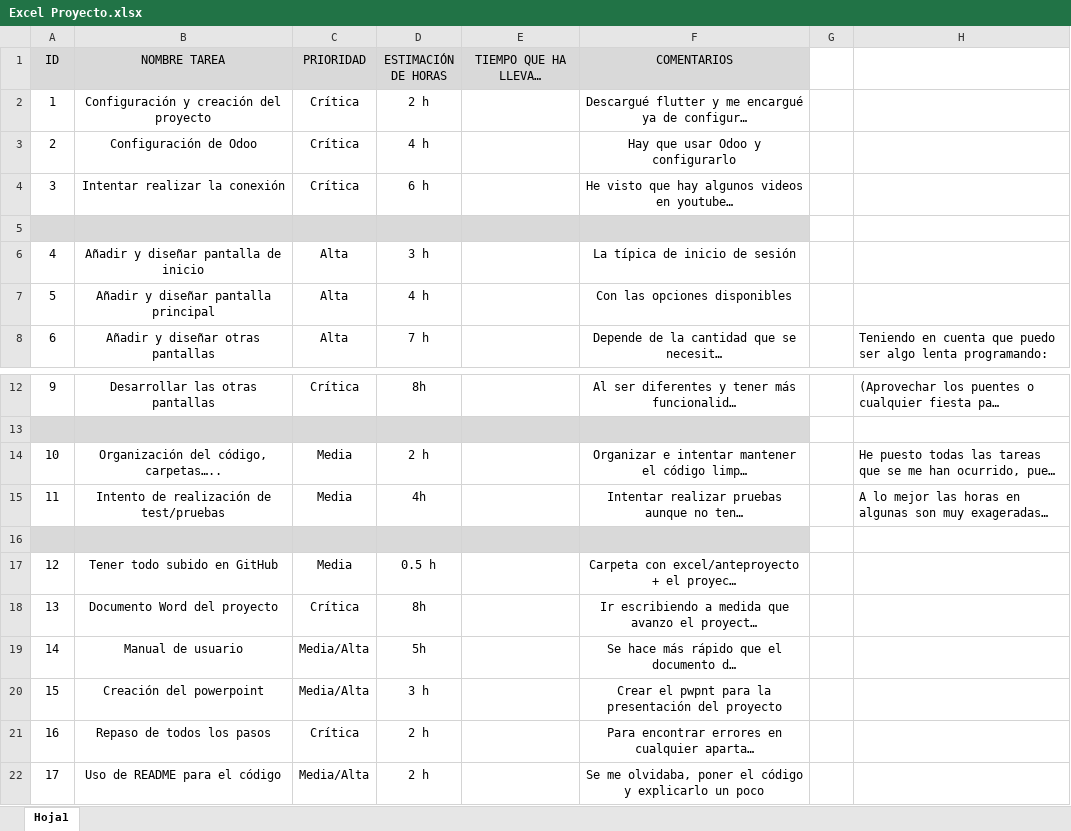
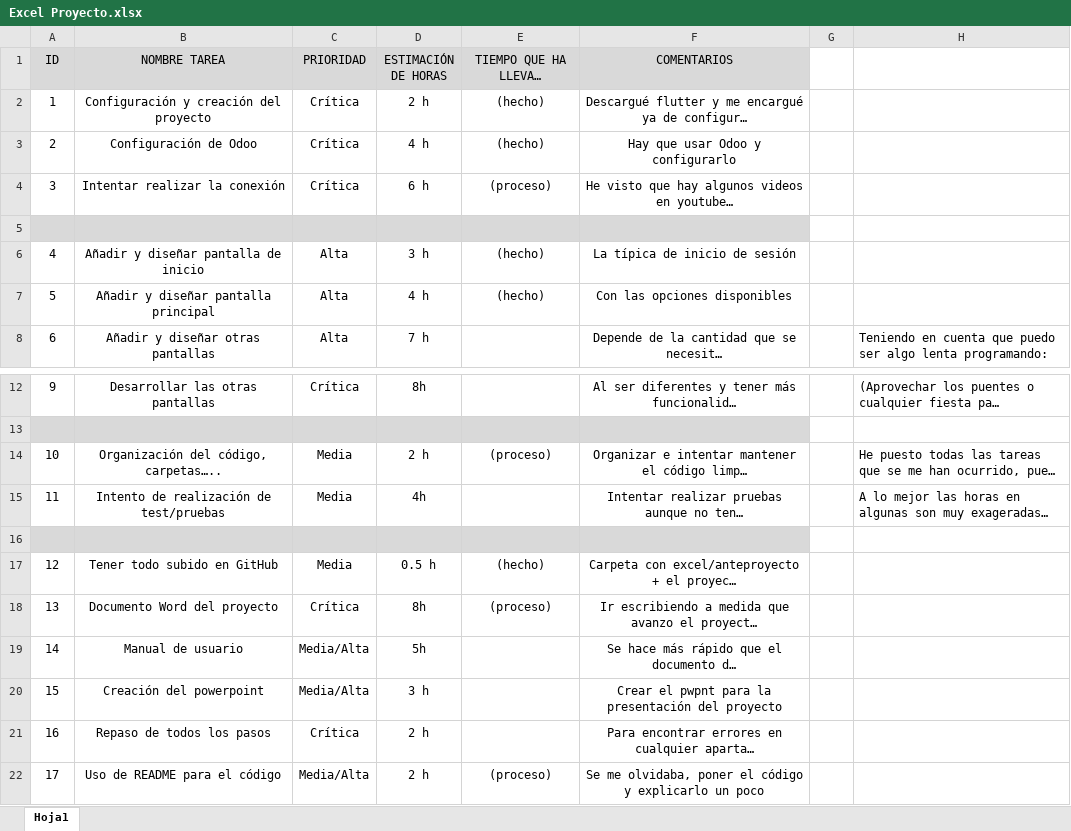
Before and after one commit to LauraSA29/Proyecto_TFG_Laura, an Excel workbook: Excel Proyecto.xlsx, sheet Hoja1, drawn as a sheet; only a part is shown, gaps mark what is left out; long unchanged cells end in …; values as stored, in another font and other column widths than the file's, no borders; the diff names each change by its address in the sheet, - before the commit and + after, or states it on an @@ line.

```diff
--- a/Excel Proyecto.xlsx (sheet Hoja1)
+++ b/Excel Proyecto.xlsx (sheet Hoja1)
-E2:E3 (TIEMPO QUE HA LLEVADO TOTALMENTE): (empty)
+E2:E3 (TIEMPO QUE HA LLEVADO TOTALMENTE): (hecho)
-E4 (TIEMPO QUE HA LLEVADO TOTALMENTE): (empty)
+E4 (TIEMPO QUE HA LLEVADO TOTALMENTE): (proceso)
-E6:E7 (TIEMPO QUE HA LLEVADO TOTALMENTE): (empty)
+E6:E7 (TIEMPO QUE HA LLEVADO TOTALMENTE): (hecho)
-E14 (TIEMPO QUE HA LLEVADO TOTALMENTE): (empty)
+E14 (TIEMPO QUE HA LLEVADO TOTALMENTE): (proceso)
-E17 (TIEMPO QUE HA LLEVADO TOTALMENTE): (empty)
+E17 (TIEMPO QUE HA LLEVADO TOTALMENTE): (hecho)
-E18 (TIEMPO QUE HA LLEVADO TOTALMENTE): (empty)
+E18 (TIEMPO QUE HA LLEVADO TOTALMENTE): (proceso)
-E22 (TIEMPO QUE HA LLEVADO TOTALMENTE): (empty)
+E22 (TIEMPO QUE HA LLEVADO TOTALMENTE): (proceso)
```
Also changed, not shown: 1 other file.
